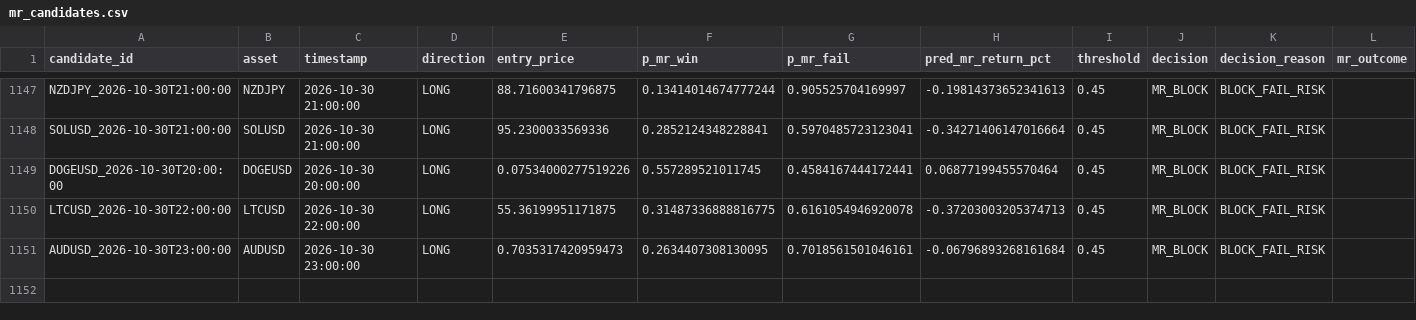
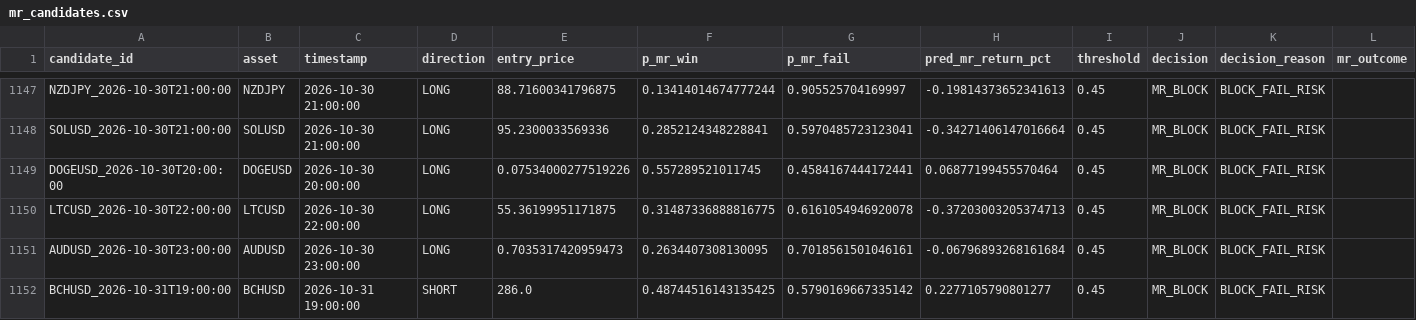
Before and after one commit to NeefPoom/Tradingstrategy01, a CSV file: data/forward/mr_candidates.csv, drawn as a sheet; only a part is shown, gaps mark what is left out; rows hold the shown columns only; the diff names each change by its address in the sheet, - before the commit and + after, or states it on an @@ line.

```diff
--- a/data/forward/mr_candidates.csv
+++ b/data/forward/mr_candidates.csv
+row 1152: BCHUSD_2026-10-31T19:00:00 | BCHUSD | 2026-10-31 19:00:00 | SHORT | 286.0 | 0.48744516143135425 | 0.5790169667335142 | 0.2277105790801277 | 0.45 | MR_BLOCK | BLOCK_FAIL_RISK
```
Also changed, not shown: reports/latest_scores.csv, reports/market_open_price_completeness.csv, 19 other files.
